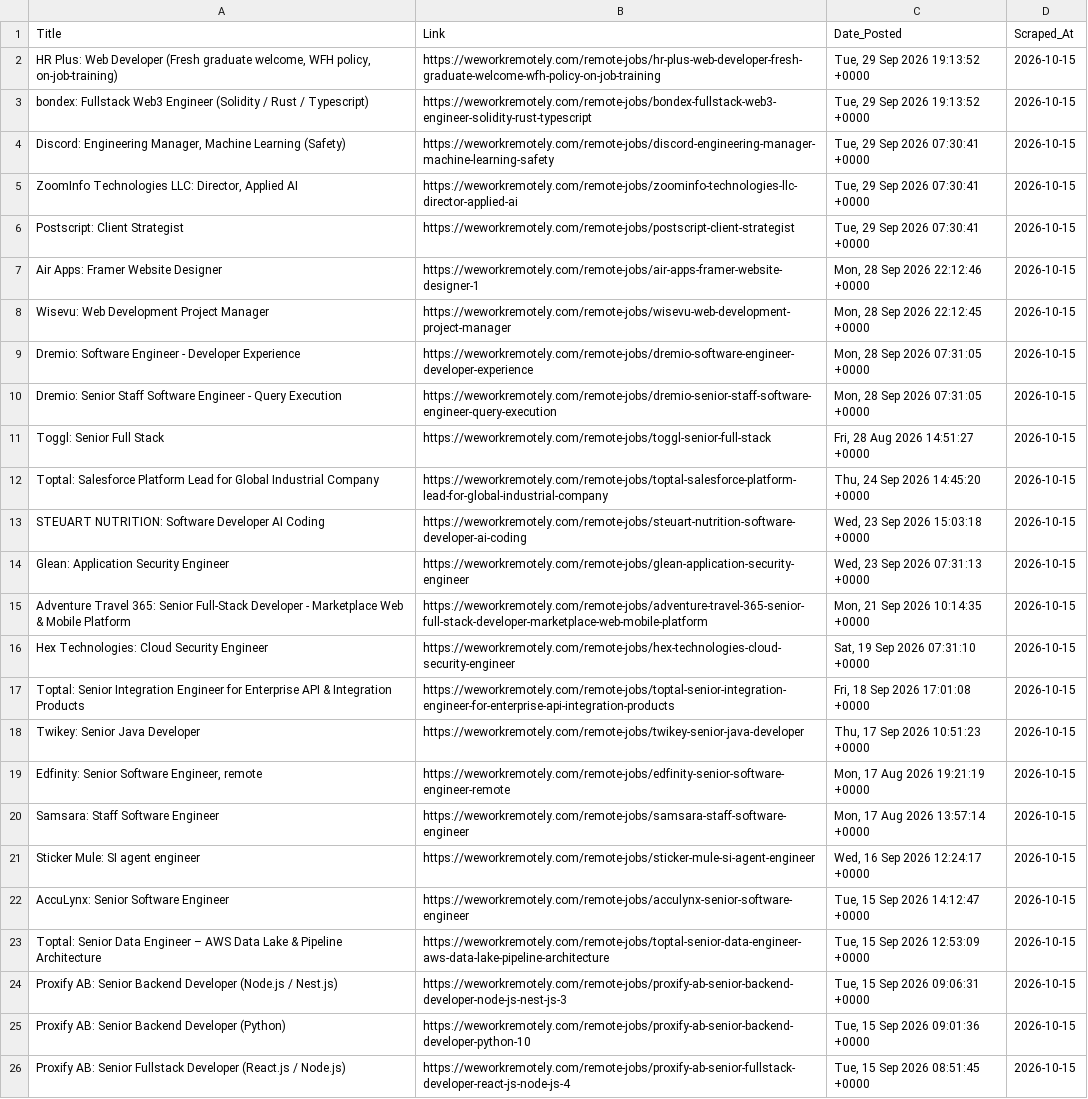
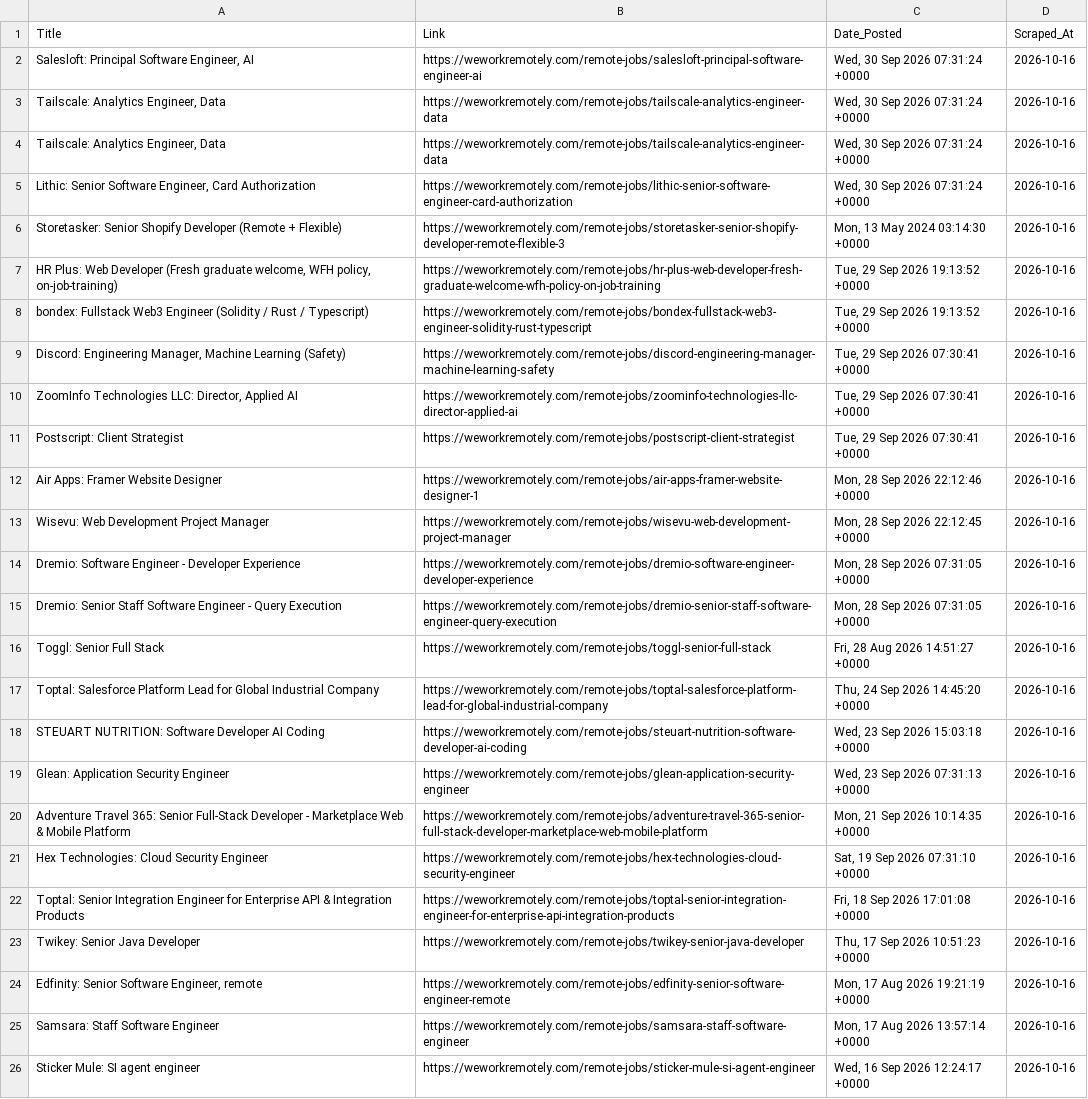
Before and after one commit to Aravindsetti77/data-goldmine, a CSV file: daily_leads.csv, drawn as a sheet; removed rows and columns are numbered as before the commit, all else as after; the diff names each change by its address in the sheet, - before the commit and + after, or states it on an @@ line.

```diff
--- a/daily_leads.csv
+++ b/daily_leads.csv
+row 2: Salesloft: Principal Software Engineer, AI | https://weworkremotely.com/remote-jobs/salesloft-principal-software-engineer-ai | Wed, 30 Sep 2026 07:31:24 +0000 | 2026-10-16
+row 3: Tailscale: Analytics Engineer, Data | https://weworkremotely.com/remote-jobs/tailscale-analytics-engineer-data | Wed, 30 Sep 2026 07:31:24 +0000 | 2026-10-16
+row 4: Tailscale: Analytics Engineer, Data | https://weworkremotely.com/remote-jobs/tailscale-analytics-engineer-data | Wed, 30 Sep 2026 07:31:24 +0000 | 2026-10-16
+row 5: Lithic: Senior Software Engineer, Card Authorization | https://weworkremotely.com/remote-jobs/lithic-senior-software-engineer-card-authorization | Wed, 30 Sep 2026 07:31:24 +0000 | 2026-10-16
+row 6: Storetasker: Senior Shopify Developer (Remote + Flexible) | https://weworkremotely.com/remote-jobs/storetasker-senior-shopify-developer-remote-flexible-3 | Mon, 13 May 2024 03:14:30 +0000 | 2026-10-16
-D7:D26 (Scraped_At): 2026-10-15
+D7:D26 (Scraped_At): 2026-10-16
-row 22: AccuLynx: Senior Software Engineer | https://weworkremotely.com/remote-jobs/acculynx-senior-software-engineer | Tue, 15 Sep 2026 14:12:47 +0000 | 2026-10-15
-row 23: Toptal: Senior Data Engineer – AWS Data Lake & Pipeline Architecture | https://weworkremotely.com/remote-jobs/toptal-senior-data-engineer-aws-data-lake-pipeline-architecture | Tue, 15 Sep 2026 12:53:09 +0000 | 2026-10-15
-row 24: Proxify AB: Senior Backend Developer (Node.js / Nest.js) | https://weworkremotely.com/remote-jobs/proxify-ab-senior-backend-developer-node-js-nest-js-3 | Tue, 15 Sep 2026 09:06:31 +0000 | 2026-10-15
-row 25: Proxify AB: Senior Backend Developer (Python) | https://weworkremotely.com/remote-jobs/proxify-ab-senior-backend-developer-python-10 | Tue, 15 Sep 2026 09:01:36 +0000 | 2026-10-15
-row 26: Proxify AB: Senior Fullstack Developer (React.js / Node.js) | https://weworkremotely.com/remote-jobs/proxify-ab-senior-fullstack-developer-react-js-node-js-4 | Tue, 15 Sep 2026 08:51:45 +0000 | 2026-10-15
```
